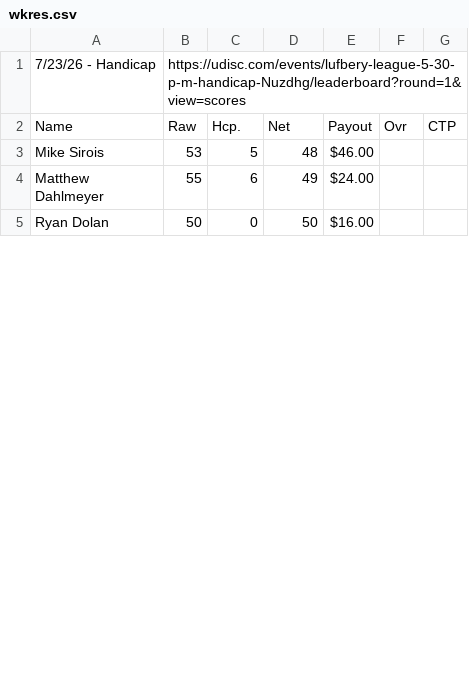
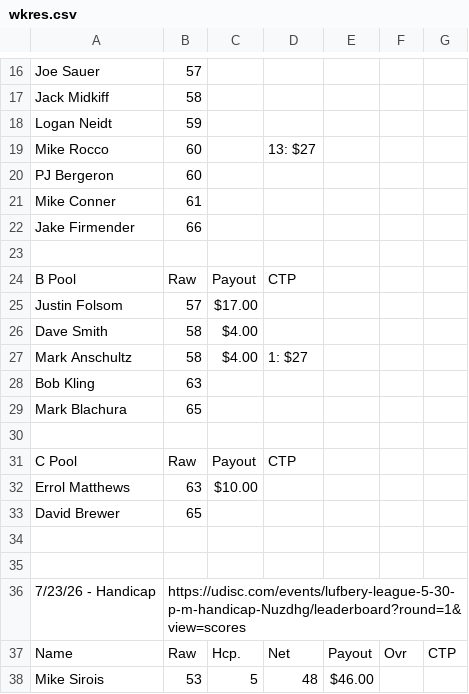
Before and after one commit to tylerjhanson/lufbery-disc-golf, a CSV file: src/data/wkres.csv, drawn as a sheet; only a part is shown, gaps mark what is left out; the shorter side is filled out with more unchanged rows; the diff covers the shown part only.

```diff
--- a/src/data/wkres.csv
+++ b/src/data/wkres.csv
@@ -1 +16,21 @@
+Joe Sauer,57,,,,,
+Jack Midkiff,58,,,,,
+Logan Neidt,59,,,,,
+Mike Rocco,60,,13: $27,,,
+PJ Bergeron,60,,,,,
+Mike Conner,61,,,,,
+Jake Firmender,66,,,,,
+,,,,,,
+B Pool,Raw,Payout,CTP,,,
+Justin Folsom,57,$17.00,,,,
+Dave Smith,58,$4.00,,,,
+Mark Anschultz,58,$4.00,1: $27,,,
+Bob Kling,63,,,,,
+Mark Blachura,65,,,,,
+,,,,,,
+C Pool,Raw,Payout,CTP,,,
+Errol Matthews,63,$10.00,,,,
+David Brewer,65,,,,,
+,,,,,,
+,,,,,,
 7/23/26 - Handicap,https://udisc.com/events/lufbery-league-5-30-p-m-handicap-Nuzdhg/leaderboard?round=1&view=scores,,,,,
```
Also changed, not shown: 15 added rows, 1 removed row and 1 edited cell elsewhere in this file, src/data/handicap-tag-history.csv, src/data/hcp.csv.
